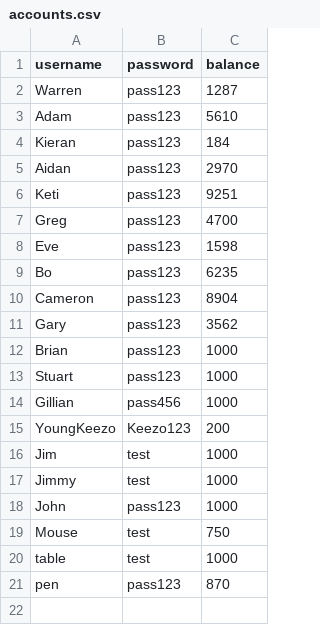
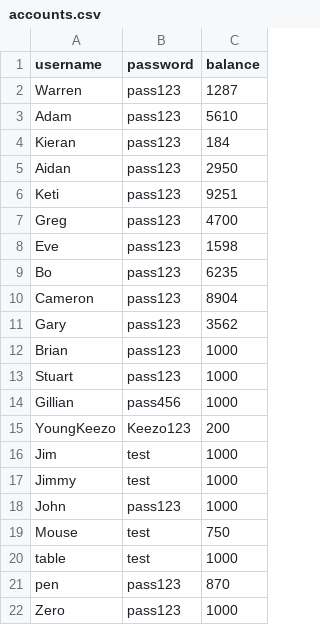
Before and after one commit to SuperDream83/CS351-Project-Group-Repo, a CSV file: Resources/accounts.csv, drawn as a sheet.

```diff
--- a/Resources/accounts.csv
+++ b/Resources/accounts.csv
@@ -4,3 +4,3 @@ Adam,pass123,5610
 Kieran,pass123,184
-Aidan,pass123,2970
+Aidan,pass123,2950
 Keti,pass123,9251
@@ -21 +21,2 @@ table,test,1000
 pen,pass123,870
+Zero,pass123,1000
```
Also changed, not shown: 17 other files.
